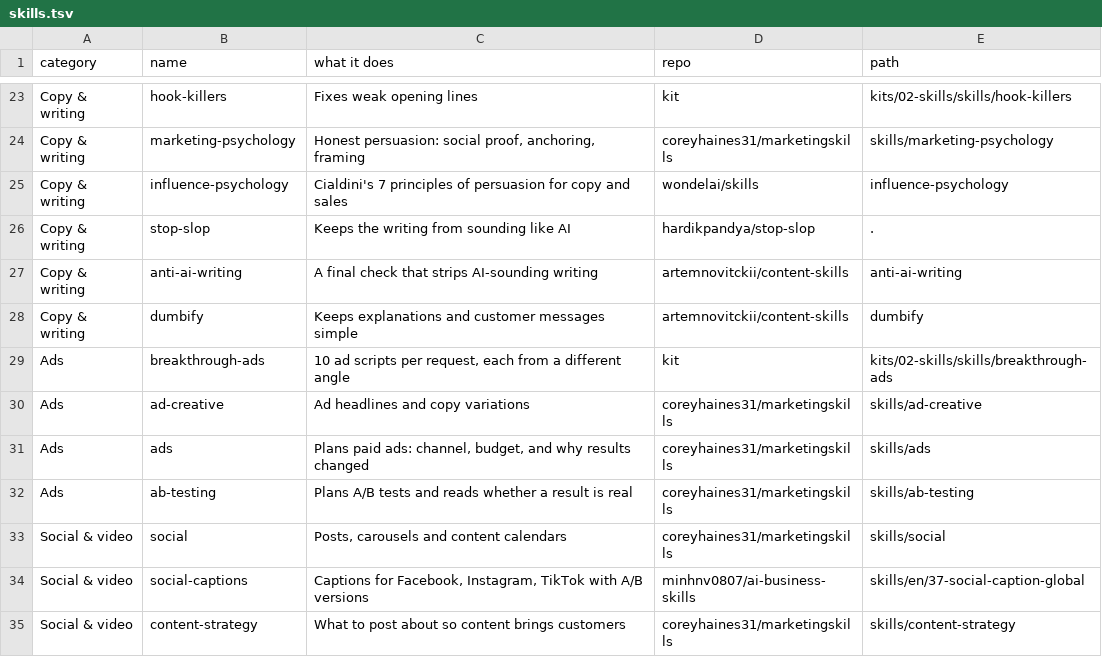
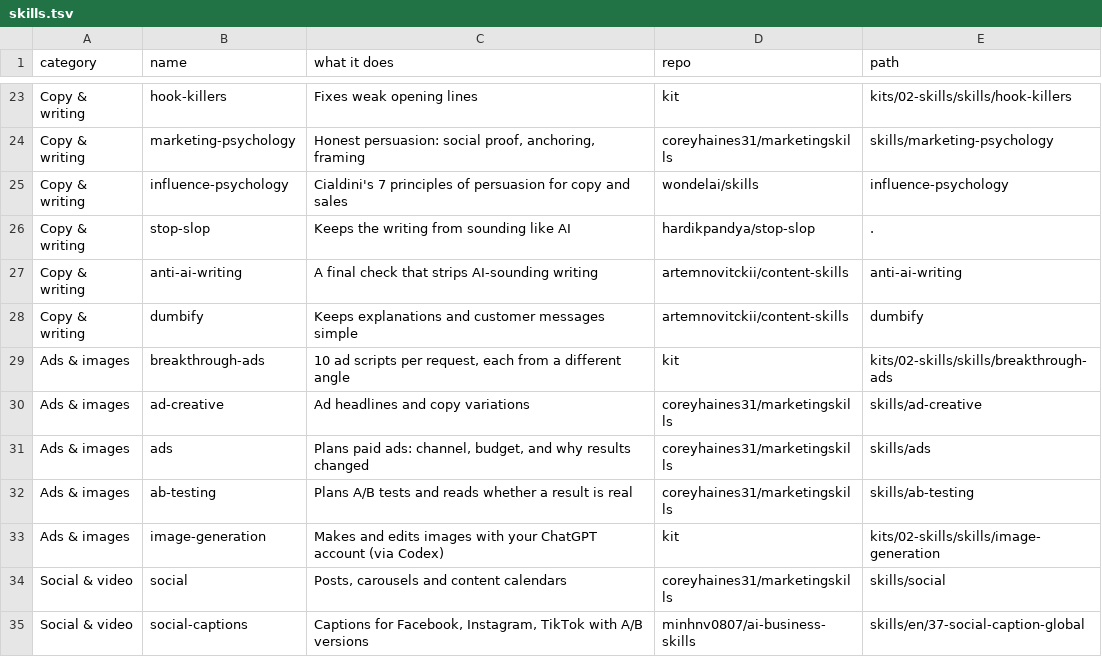
Before and after one commit to ecommercefastlaunch-debug/work-without-working-kit, a TSV file: kits/02-skills/skills.tsv, drawn as a sheet; only a part is shown, gaps mark what is left out; the shorter side is filled out with more unchanged rows.

```diff
--- a/kits/02-skills/skills.tsv
+++ b/kits/02-skills/skills.tsv
@@ -28,6 +28,7 @@ Copy & writing	anti-ai-writing	A final check that strips AI-sounding writing	art
 Copy & writing	dumbify	Keeps explanations and customer messages simple	artemnovitckii/content-skills	dumbify
-Ads	breakthrough-ads	10 ad scripts per request, each from a different angle	kit	kits/02-skills/skills/breakthrough-ads
-Ads	ad-creative	Ad headlines and copy variations	coreyhaines31/marketingskills	skills/ad-creative
-Ads	ads	Plans paid ads: channel, budget, and why results changed	coreyhaines31/marketingskills	skills/ads
-Ads	ab-testing	Plans A/B tests and reads whether a result is real	coreyhaines31/marketingskills	skills/ab-testing
+Ads & images	breakthrough-ads	10 ad scripts per request, each from a different angle	kit	kits/02-skills/skills/breakthrough-ads
+Ads & images	ad-creative	Ad headlines and copy variations	coreyhaines31/marketingskills	skills/ad-creative
+Ads & images	ads	Plans paid ads: channel, budget, and why results changed	coreyhaines31/marketingskills	skills/ads
+Ads & images	ab-testing	Plans A/B tests and reads whether a result is real	coreyhaines31/marketingskills	skills/ab-testing
+Ads & images	image-generation	Makes and edits images with your ChatGPT account (via Codex)	kit	kits/02-skills/skills/image-generation
 Social & video	social	Posts, carousels and content calendars	coreyhaines31/marketingskills	skills/social
```
Also changed, not shown: 7 other files.
